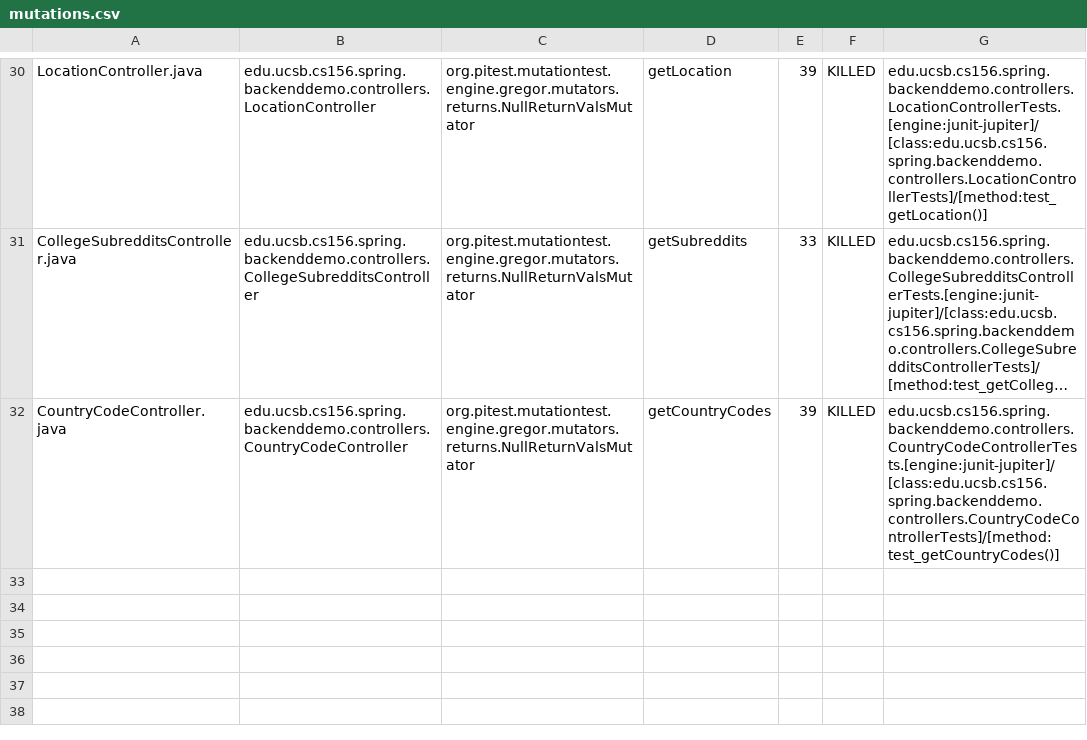
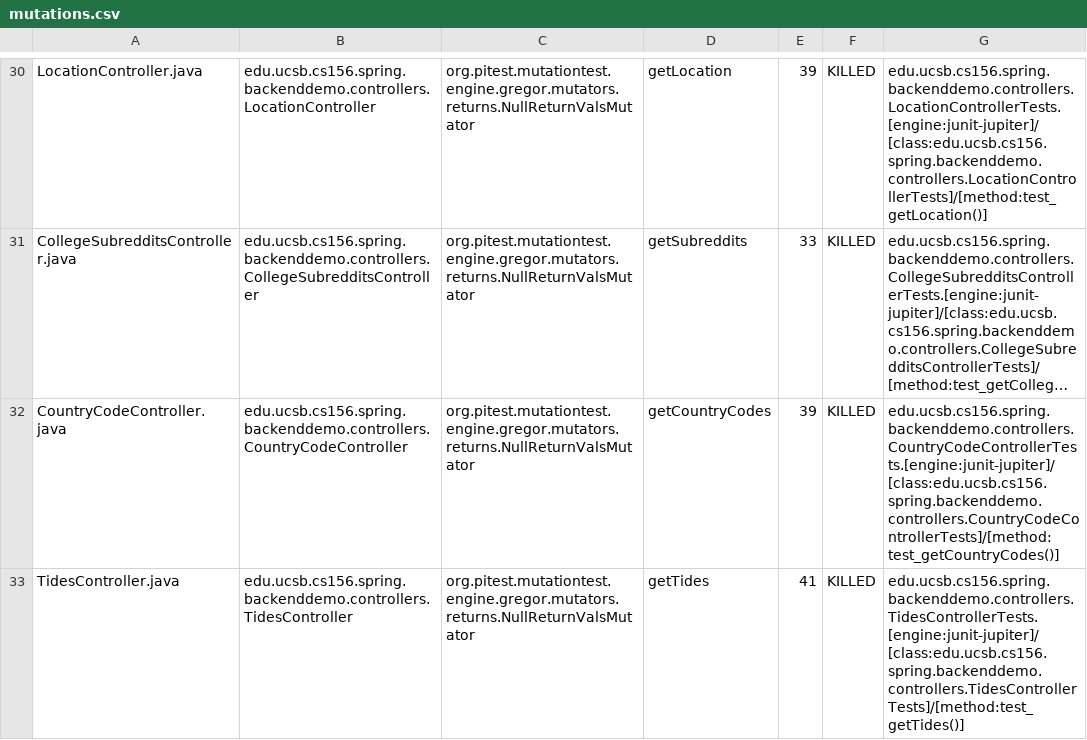
Before and after one commit to ucsb-cs156-m23/team01-m23-9am-3, a CSV file: pitest/mutations.csv, drawn as a sheet; only a part is shown, gaps mark what is left out; long unchanged cells end in …; the diff names each change by its address in the sheet, - before the commit and + after, or states it on an @@ line.

Commit message:
Deploying to gh-pages from @ ucsb-cs156-m23/team01-m23-9am-3@4750a4b382a09c67dbf5dbbb9b044a4e5c4ee915 🚀

```diff
--- a/pitest/mutations.csv
+++ b/pitest/mutations.csv
+row 33: TidesController.java | edu.ucsb.cs156.spring.backenddemo.controllers.TidesController | org.pitest.mutationtest.engine.gregor.mutators.returns.NullReturnValsMutator | getTides | 41 | KILLED | edu.ucsb.cs156.spring.backenddemo.controllers.TidesControllerTests.[engine:junit-jupiter]/[class:edu.ucsb.cs156.spring.backenddemo.controllers.TidesControllerTests]/[method:test_getTides()]
```
Also changed, not shown: 19 other files.
